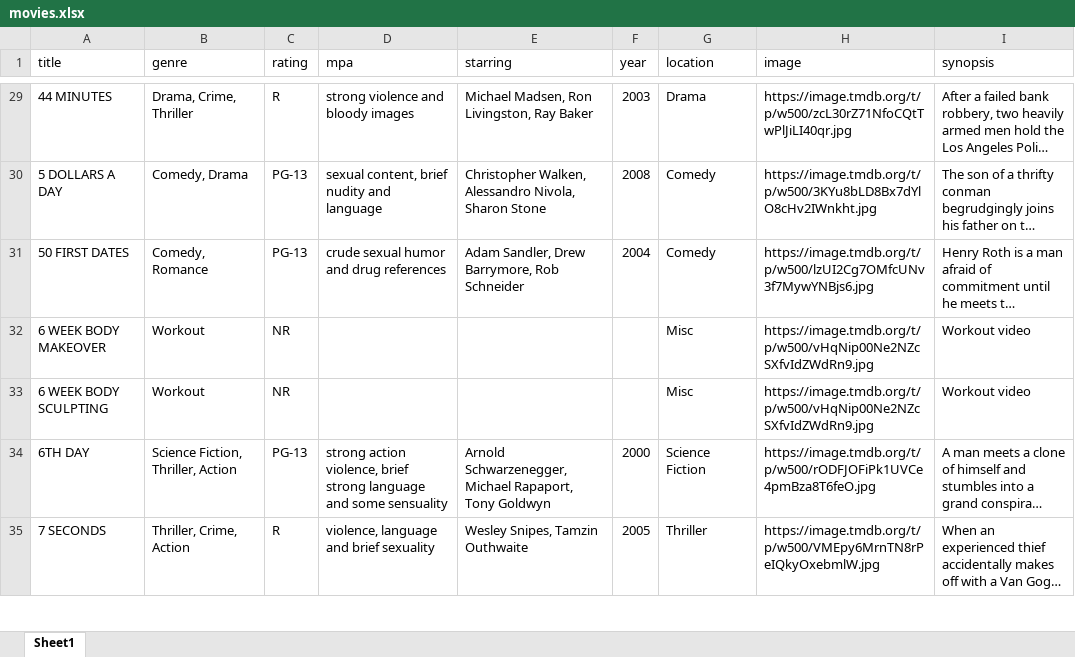
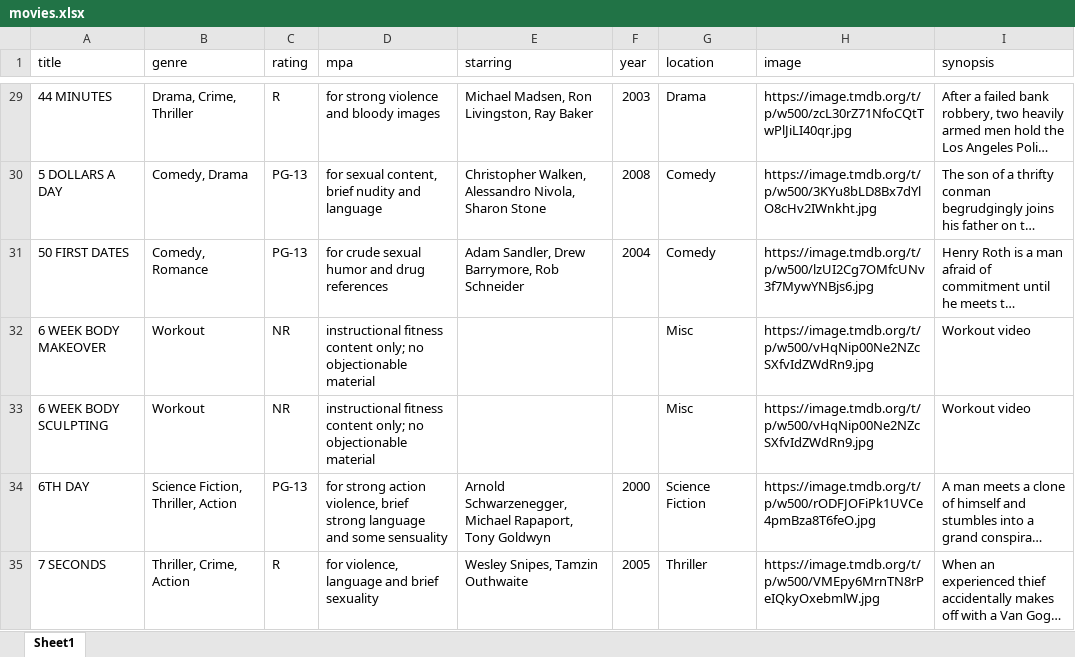
Before and after one commit to bcrossley712/reelvault, an Excel workbook: public/movies.xlsx, sheet Sheet1, drawn as a sheet; only a part is shown, gaps mark what is left out; long unchanged cells end in …; values as stored, in another font and other column widths than the file's, no borders; the diff covers the shown part only; the diff names each change by its address in the sheet, - before the commit and + after, or states it on an @@ line.

```diff
--- a/public/movies.xlsx (sheet Sheet1)
+++ b/public/movies.xlsx (sheet Sheet1)
-D29 (mpa): strong violence and bloody images
+D29 (mpa): for strong violence and bloody images
-D30 (mpa): sexual content, brief nudity and language
+D30 (mpa): for sexual content, brief nudity and language
-D31 (mpa): crude sexual humor and drug references
+D31 (mpa): for crude sexual humor and drug references
-D32:D33 (mpa): (empty)
+D32:D33 (mpa): instructional fitness content only; no objectionable material
-D34 (mpa): strong action…
+D34 (mpa): for strong action…
-D35 (mpa): violence, language and brief sexuality
+D35 (mpa): for violence, language and brief sexuality
```
Also changed, not shown: 27 added rows and 1097 edited cells elsewhere in this sheet, 3 other files.
